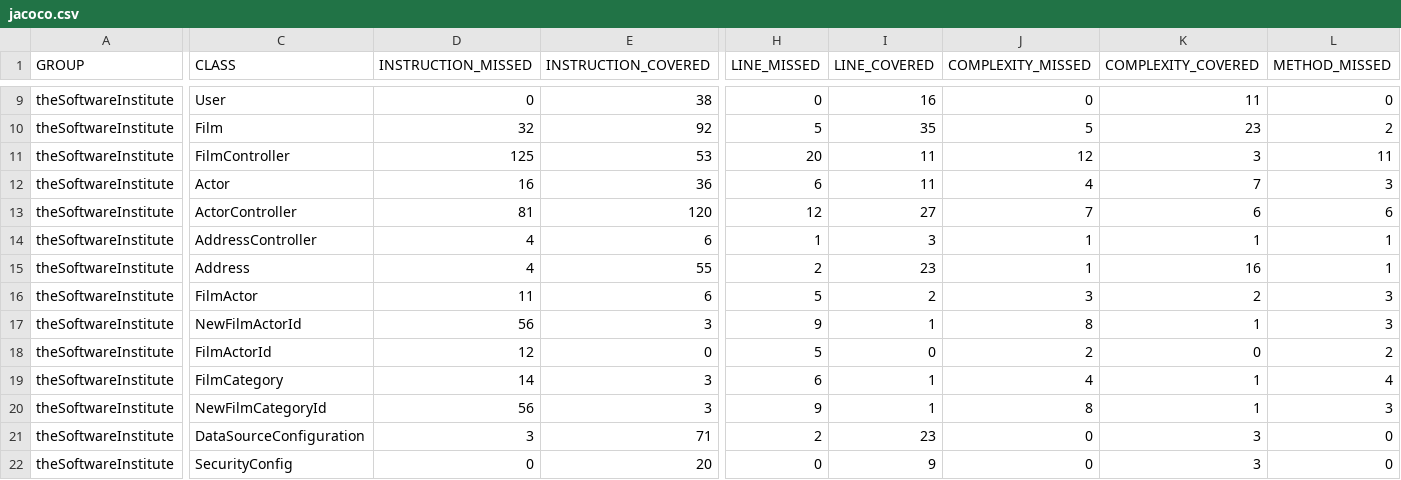
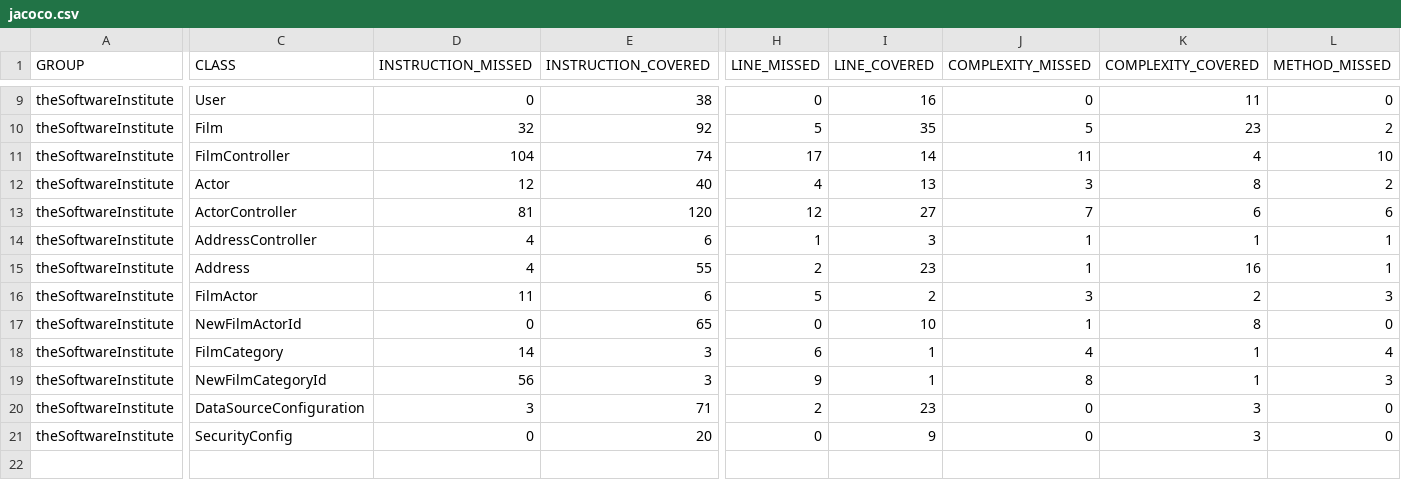
Before and after one commit to kysal/tsi-sakila-springboot-backend, a CSV file: target/site/jacoco/jacoco.csv, drawn as a sheet; only a part is shown, gaps mark what is left out; rows hold the shown columns only; the diff covers the shown part only; the diff names each change by its address in the sheet, - before the commit and + after, or states it on an @@ line.

```diff
--- a/target/site/jacoco/jacoco.csv
+++ b/target/site/jacoco/jacoco.csv
-D11 (INSTRUCTION_MISSED): 125
+D11 (INSTRUCTION_MISSED): 104
-E11 (INSTRUCTION_COVERED): 53
+E11 (INSTRUCTION_COVERED): 74
-H11 (LINE_MISSED): 20
+H11 (LINE_MISSED): 17
-I11 (LINE_COVERED): 11
+I11 (LINE_COVERED): 14
-J11 (COMPLEXITY_MISSED): 12
+J11 (COMPLEXITY_MISSED): 11
-K11 (COMPLEXITY_COVERED): 3
+K11 (COMPLEXITY_COVERED): 4
-L11 (METHOD_MISSED): 11
+L11 (METHOD_MISSED): 10
-D12 (INSTRUCTION_MISSED): 16
+D12 (INSTRUCTION_MISSED): 12
-E12 (INSTRUCTION_COVERED): 36
+E12 (INSTRUCTION_COVERED): 40
-H12 (LINE_MISSED): 6
+H12 (LINE_MISSED): 4
-I12 (LINE_COVERED): 11
+I12 (LINE_COVERED): 13
-J12 (COMPLEXITY_MISSED): 4
+J12 (COMPLEXITY_MISSED): 3
-K12 (COMPLEXITY_COVERED): 7
+K12 (COMPLEXITY_COVERED): 8
-L12 (METHOD_MISSED): 3
+L12 (METHOD_MISSED): 2
-D17 (INSTRUCTION_MISSED): 56
+D17 (INSTRUCTION_MISSED): 0
-E17 (INSTRUCTION_COVERED): 3
+E17 (INSTRUCTION_COVERED): 65
-H17 (LINE_MISSED): 9
+H17 (LINE_MISSED): 0
-I17 (LINE_COVERED): 1
+I17 (LINE_COVERED): 10
-J17 (COMPLEXITY_MISSED): 8
+J17 (COMPLEXITY_MISSED): 1
-K17 (COMPLEXITY_COVERED): 1
+K17 (COMPLEXITY_COVERED): 8
-L17 (METHOD_MISSED): 3
+L17 (METHOD_MISSED): 0
-row 18: theSoftwareInstitute | FilmActorId | 12 | 0 | 5 | 0 | 2 | 0 | 2
```
Also changed, not shown: 27 edited cells elsewhere in this file, 44 other files.
